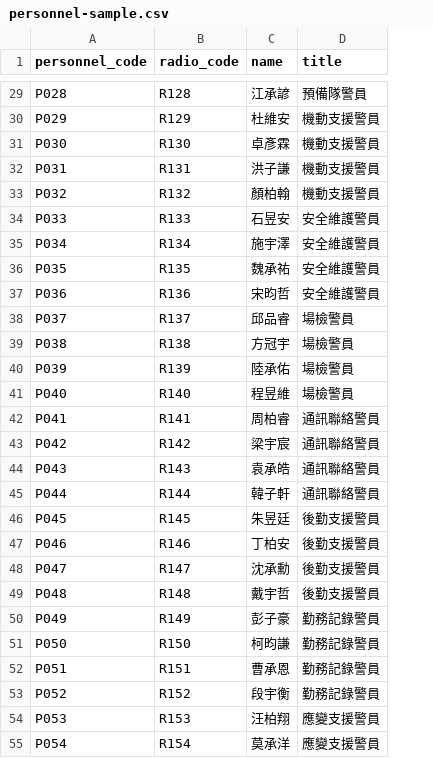
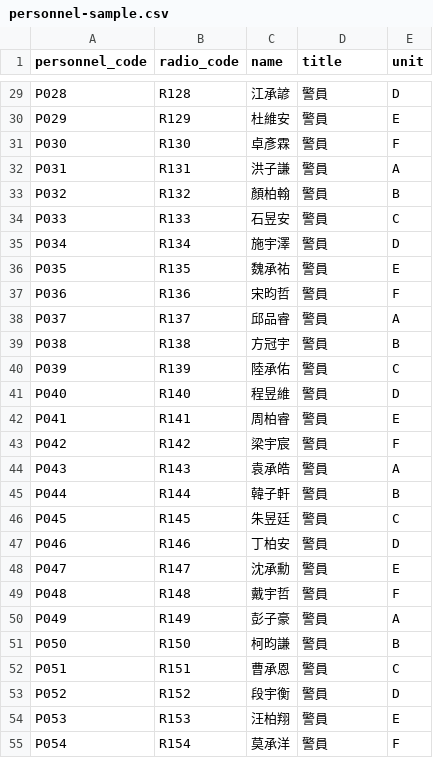
Before and after one commit to jhuzu/duty-grid, a CSV file: data/seeds/personnel-sample.csv, drawn as a sheet; only a part is shown, gaps mark what is left out; the diff covers the shown part only; the diff names each change by its address in the sheet, - before the commit and + after, or states it on an @@ line.

Commit message:
data: normalize personnel titles and units

```diff
--- a/data/seeds/personnel-sample.csv
+++ b/data/seeds/personnel-sample.csv
+column E (unit), rows 29-55: D | E | F | A | B | C | D | E | F | A | B | C | D | E | F | A | B | C | D | E | F | A | B | C | D | E | F
-D29 (title): 預備隊警員
+D29 (title): 警員
-D30:D33 (title): 機動支援警員
+D30:D33 (title): 警員
-D34:D37 (title): 安全維護警員
+D34:D37 (title): 警員
-D38:D41 (title): 場檢警員
+D38:D41 (title): 警員
-D42:D45 (title): 通訊聯絡警員
+D42:D45 (title): 警員
-D46:D49 (title): 後勤支援警員
+D46:D49 (title): 警員
-D50:D53 (title): 勤務記錄警員
+D50:D53 (title): 警員
-D54:D55 (title): 應變支援警員
+D54:D55 (title): 警員
```
Also changed, not shown: 29 edited cells elsewhere in this file.
